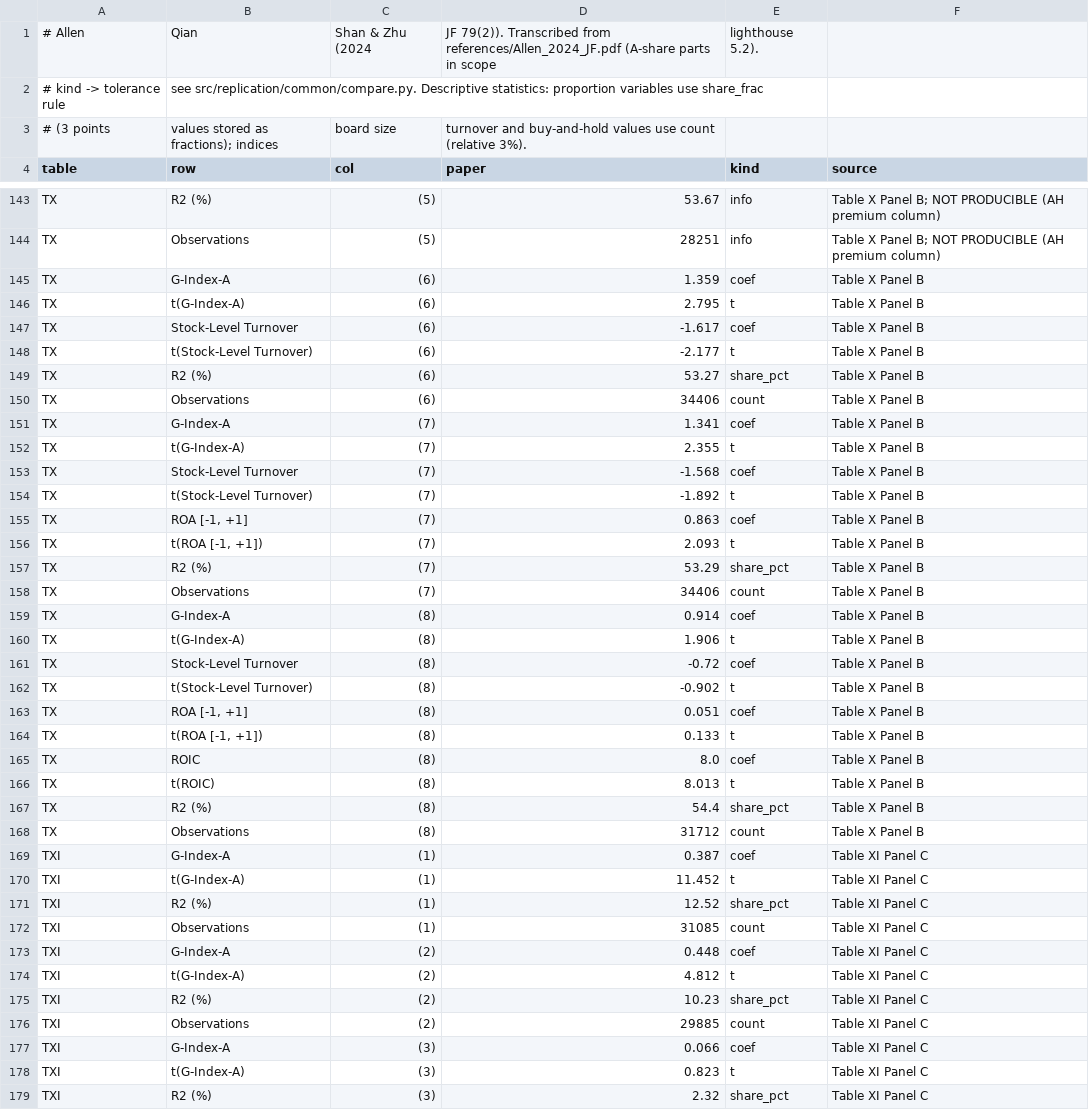
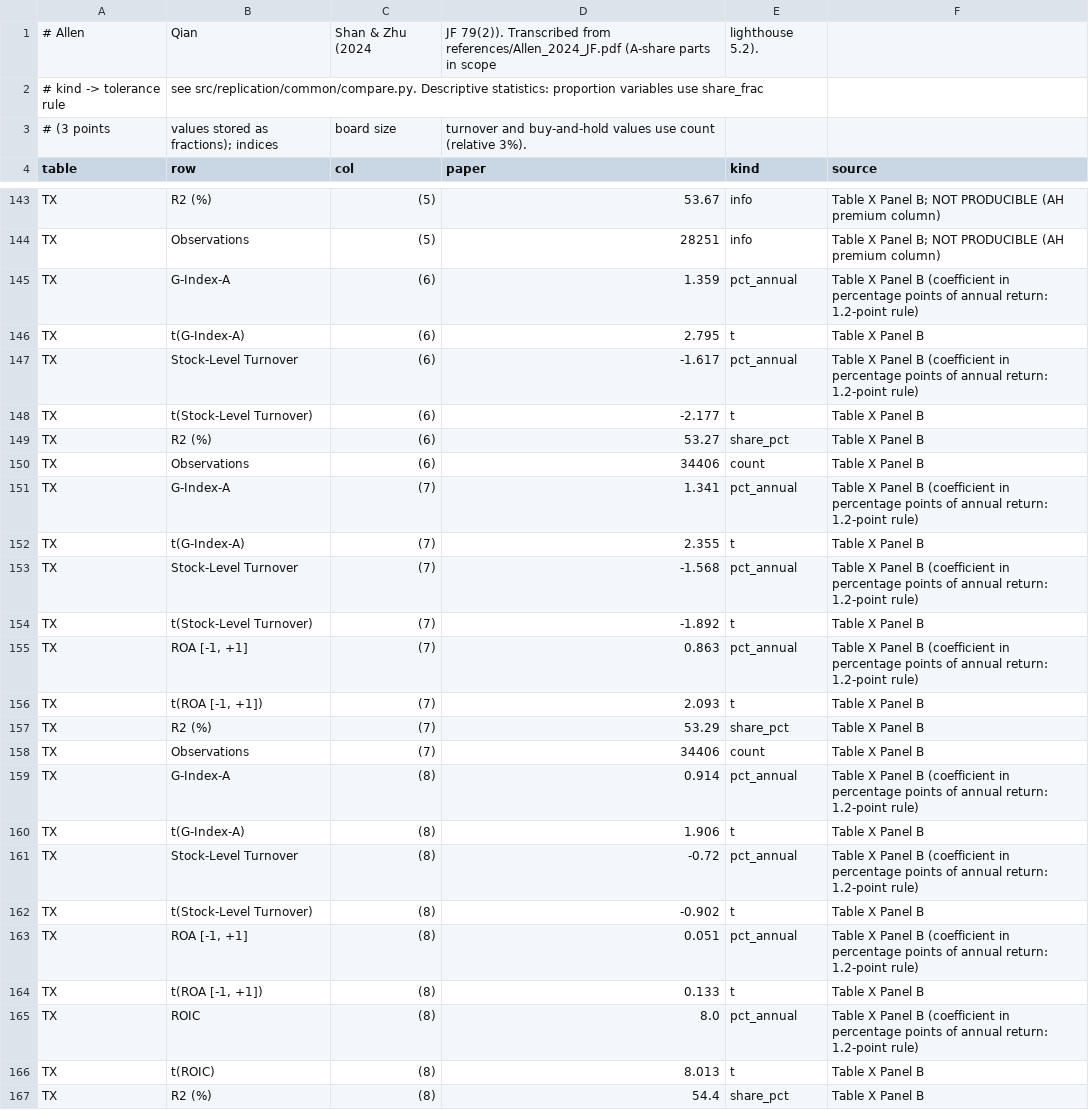
Before and after one commit to cchck/stock-exploration, a CSV file: targets/allen_targets.csv, drawn as a sheet; only a part is shown, gaps mark what is left out; the shorter side is filled out with more unchanged rows; the diff covers the shown part only.

```diff
--- a/targets/allen_targets.csv
+++ b/targets/allen_targets.csv
@@ -144,5 +144,5 @@ TX,R2 (%),(5),53.67,info,Table X Panel B; NOT PRODUCIBLE (AH premium column)
 TX,Observations,(5),28251,info,Table X Panel B; NOT PRODUCIBLE (AH premium column)
-TX,G-Index-A,(6),1.359,coef,Table X Panel B
+TX,G-Index-A,(6),1.359,pct_annual,Table X Panel B (coefficient in percentage points of annual return: 1.2-point rule)
 TX,t(G-Index-A),(6),2.795,t,Table X Panel B
-TX,Stock-Level Turnover,(6),-1.617,coef,Table X Panel B
+TX,Stock-Level Turnover,(6),-1.617,pct_annual,Table X Panel B (coefficient in percentage points of annual return: 1.2-point rule)
 TX,t(Stock-Level Turnover),(6),-2.177,t,Table X Panel B
@@ -150,7 +150,7 @@ TX,R2 (%),(6),53.27,share_pct,Table X Panel B
 TX,Observations,(6),34406,count,Table X Panel B
-TX,G-Index-A,(7),1.341,coef,Table X Panel B
+TX,G-Index-A,(7),1.341,pct_annual,Table X Panel B (coefficient in percentage points of annual return: 1.2-point rule)
 TX,t(G-Index-A),(7),2.355,t,Table X Panel B
-TX,Stock-Level Turnover,(7),-1.568,coef,Table X Panel B
+TX,Stock-Level Turnover,(7),-1.568,pct_annual,Table X Panel B (coefficient in percentage points of annual return: 1.2-point rule)
 TX,t(Stock-Level Turnover),(7),-1.892,t,Table X Panel B
-TX,"ROA [-1, +1]",(7),0.863,coef,Table X Panel B
+TX,"ROA [-1, +1]",(7),0.863,pct_annual,Table X Panel B (coefficient in percentage points of annual return: 1.2-point rule)
 TX,"t(ROA [-1, +1])",(7),2.093,t,Table X Panel B
@@ -158,9 +158,9 @@ TX,R2 (%),(7),53.29,share_pct,Table X Panel B
 TX,Observations,(7),34406,count,Table X Panel B
-TX,G-Index-A,(8),0.914,coef,Table X Panel B
+TX,G-Index-A,(8),0.914,pct_annual,Table X Panel B (coefficient in percentage points of annual return: 1.2-point rule)
 TX,t(G-Index-A),(8),1.906,t,Table X Panel B
-TX,Stock-Level Turnover,(8),-0.72,coef,Table X Panel B
+TX,Stock-Level Turnover,(8),-0.72,pct_annual,Table X Panel B (coefficient in percentage points of annual return: 1.2-point rule)
 TX,t(Stock-Level Turnover),(8),-0.902,t,Table X Panel B
-TX,"ROA [-1, +1]",(8),0.051,coef,Table X Panel B
+TX,"ROA [-1, +1]",(8),0.051,pct_annual,Table X Panel B (coefficient in percentage points of annual return: 1.2-point rule)
 TX,"t(ROA [-1, +1])",(8),0.133,t,Table X Panel B
-TX,ROIC,(8),8.0,coef,Table X Panel B
+TX,ROIC,(8),8.0,pct_annual,Table X Panel B (coefficient in percentage points of annual return: 1.2-point rule)
 TX,t(ROIC),(8),8.013,t,Table X Panel B
```
Also changed, not shown: 9 added rows and 18 edited cells elsewhere in this file, results/allen/figures/fig1_2_bhr_extended.csv, results/allen/figures/fig1_2_bhr_original.csv, 27 other files.
